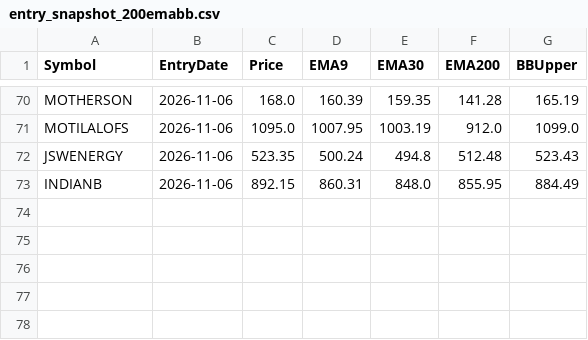
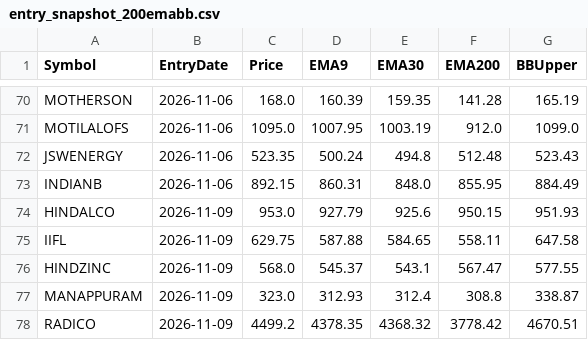
Before and after one commit to finnyrajmann/nse-200emabb, a CSV file: data/entry_snapshot_200emabb.csv, drawn as a sheet; only a part is shown, gaps mark what is left out; the diff names each change by its address in the sheet, - before the commit and + after, or states it on an @@ line.

Commit message:
Auto-update — 2026-11-09

```diff
--- a/data/entry_snapshot_200emabb.csv
+++ b/data/entry_snapshot_200emabb.csv
+row 74: HINDALCO | 2026-11-09 | 953.0 | 927.79 | 925.6 | 950.15 | 951.93
+row 75: IIFL | 2026-11-09 | 629.75 | 587.88 | 584.65 | 558.11 | 647.58
+row 76: HINDZINC | 2026-11-09 | 568.0 | 545.37 | 543.1 | 567.47 | 577.55
+row 77: MANAPPURAM | 2026-11-09 | 323.0 | 312.93 | 312.4 | 308.8 | 338.87
+row 78: RADICO | 2026-11-09 | 4499.2 | 4378.35 | 4368.32 | 3778.42 | 4670.51
```
